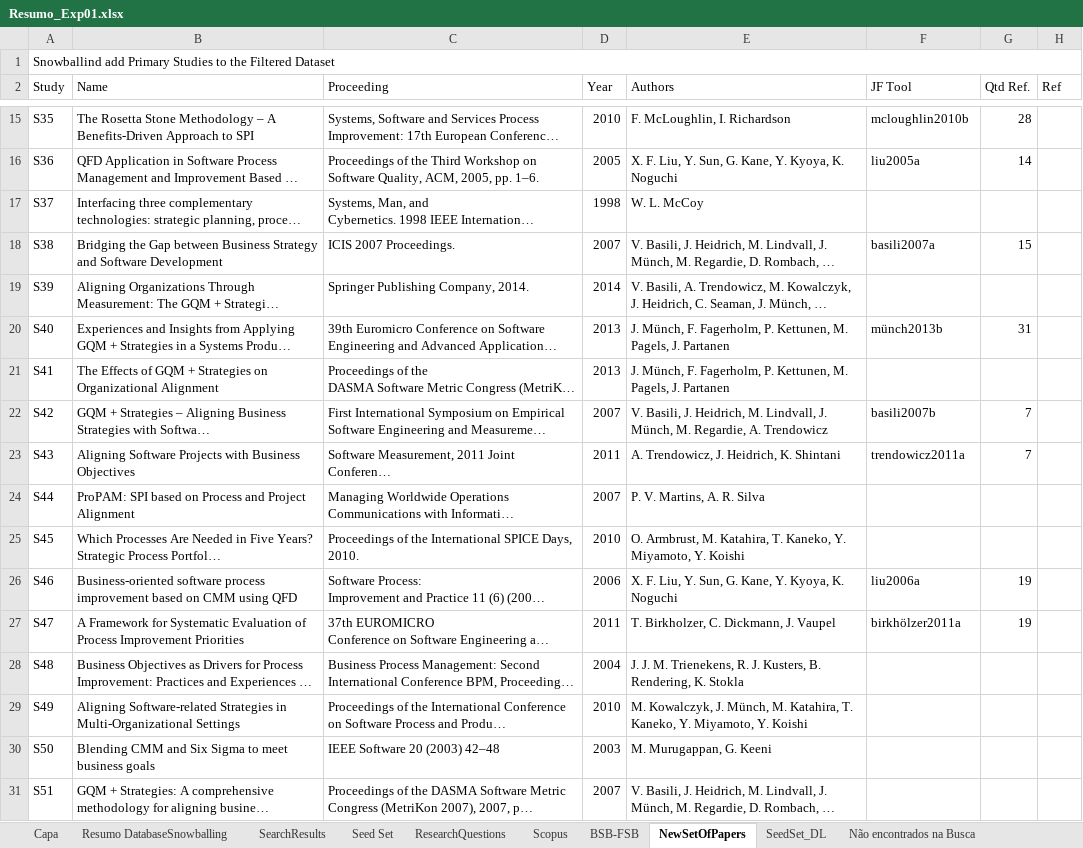
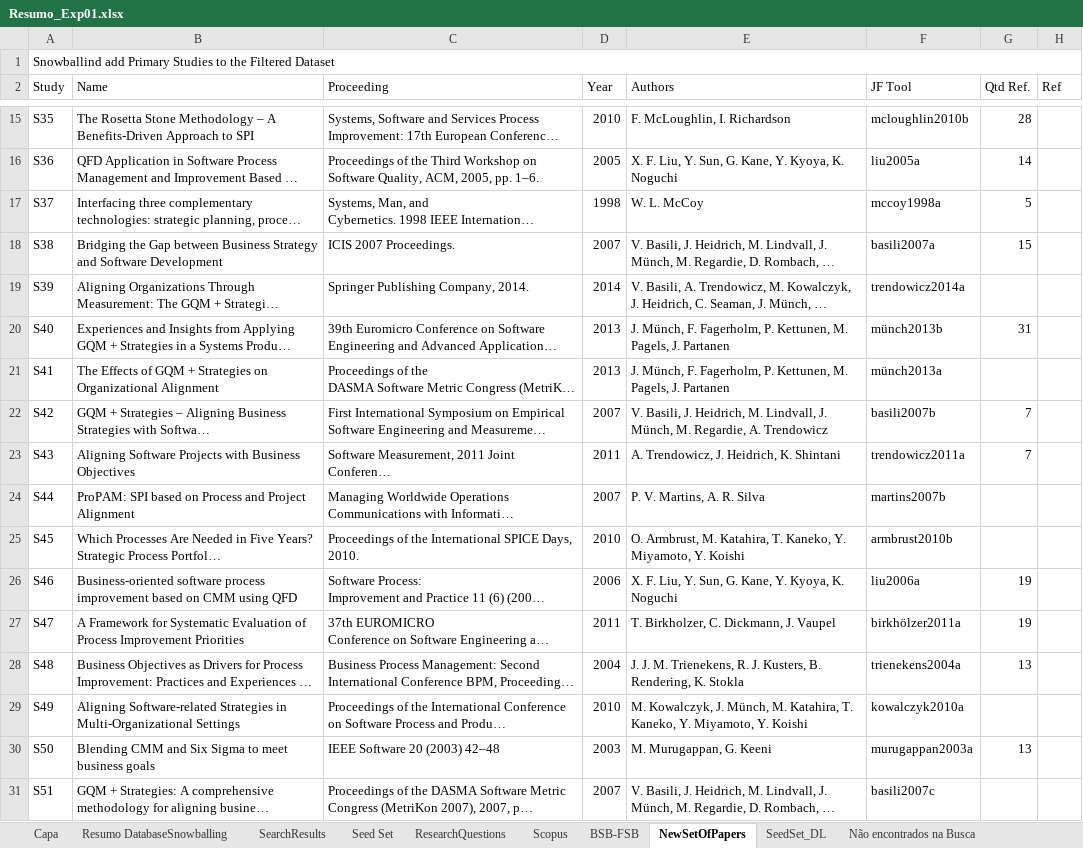
Before and after one commit to gems-uff/hybrid-strategies, an Excel workbook: Experiment01_Resumo/Resumo_Exp01.xlsx, sheet NewSetOfPapers, drawn as a sheet; only a part is shown, gaps mark what is left out; long unchanged cells end in …; values as stored, in another font and other column widths than the file's, no cell formats; the diff names each change by its address in the sheet, - before the commit and + after, or states it on an @@ line.

```diff
--- a/Experiment01_Resumo/Resumo_Exp01.xlsx (sheet NewSetOfPapers)
+++ b/Experiment01_Resumo/Resumo_Exp01.xlsx (sheet NewSetOfPapers)
-F17 (JF Tool): (empty)
+F17 (JF Tool): mccoy1998a
-G17 (Qtd Ref.): (empty)
+G17 (Qtd Ref.): 5
-F19 (JF Tool): (empty)
+F19 (JF Tool): trendowicz2014a
-F21 (JF Tool): (empty)
+F21 (JF Tool): münch2013a
-F24 (JF Tool): (empty)
+F24 (JF Tool): martins2007b
-F25 (JF Tool): (empty)
+F25 (JF Tool): armbrust2010b
-F28 (JF Tool): (empty)
+F28 (JF Tool): trienekens2004a
-G28 (Qtd Ref.): (empty)
+G28 (Qtd Ref.): 13
-F29 (JF Tool): (empty)
+F29 (JF Tool): kowalczyk2010a
-F30 (JF Tool): (empty)
+F30 (JF Tool): murugappan2003a
-G30 (Qtd Ref.): (empty)
+G30 (Qtd Ref.): 13
-F31 (JF Tool): (empty)
+F31 (JF Tool): basili2007c
```
Also changed, not shown: sheet ResearchQuestions, cell formats, charts or pictures, 30 other files.
